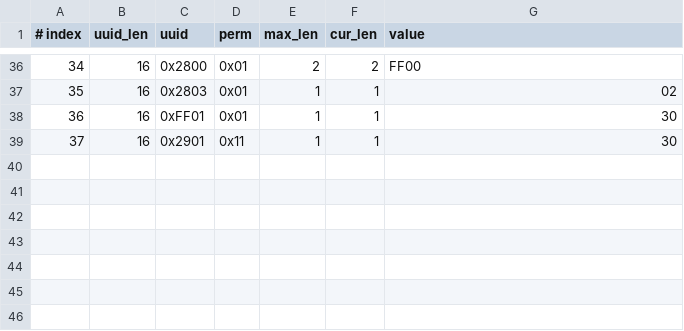
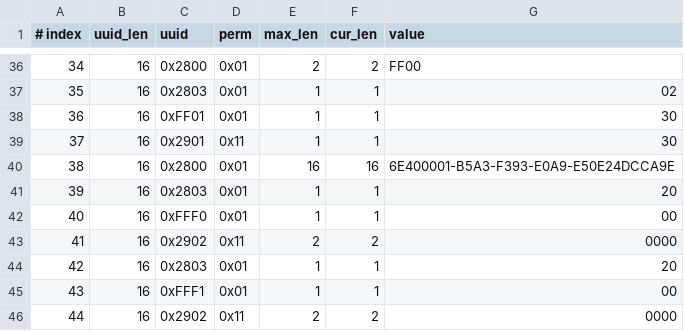
Before and after one commit to jackpopfang/esp-at, a CSV file: components/customized_partitions/raw_data/ble_data/gatts_data.csv, drawn as a sheet; only a part is shown, gaps mark what is left out.

Commit message:
update the csv.

```diff
--- a/components/customized_partitions/raw_data/ble_data/gatts_data.csv
+++ b/components/customized_partitions/raw_data/ble_data/gatts_data.csv
@@ -39 +39,8 @@
 37,16,0x2901,0x11,1,1,30
+38,16,0x2800,0x01,16,16,6E400001-B5A3-F393-E0A9-E50E24DCCA9E
+39,16,0x2803,0x01,1,1,20
+40,16,0xFFF0,0x01,1,1,00
+41,16,0x2902,0x11,2,2,0000
+42,16,0x2803,0x01,1,1,20
+43,16,0xFFF1,0x01,1,1,00
+44,16,0x2902,0x11,2,2,0000
```
